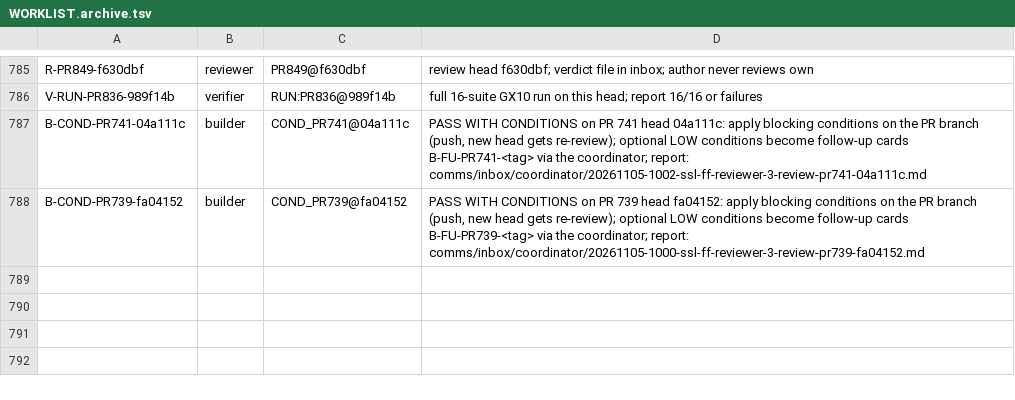
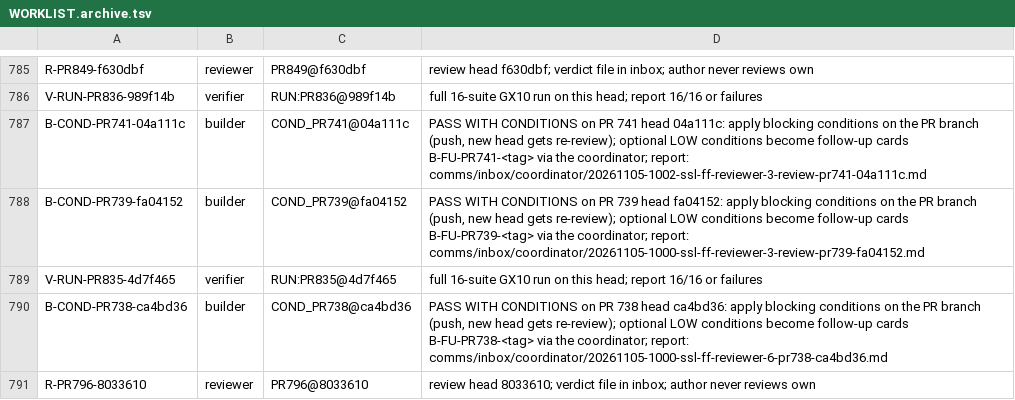
Before and after one commit to SpinStateLabs/field-platform, a TSV file: comms/WORKLIST.archive.tsv, drawn as a sheet; only a part is shown, gaps mark what is left out; the diff names each change by its address in the sheet, - before the commit and + after, or states it on an @@ line.

Commit message:
comms: queue-keeper restock

```diff
--- a/comms/WORKLIST.archive.tsv
+++ b/comms/WORKLIST.archive.tsv
+row 789: V-RUN-PR835-4d7f465 | verifier | RUN:PR835@4d7f465 | full 16-suite GX10 run on this head; report 16/16 or failures
+row 790: B-COND-PR738-ca4bd36 | builder | COND_PR738@ca4bd36 | PASS WITH CONDITIONS on PR 738 head ca4bd36: apply blocking conditions on the PR branch (push, new head gets re-review); optional LOW conditions become follow-up cards B-FU-PR738-<tag> via the coordinator; report: comms/inbox/coordinator/20261105-1000-ssl-ff-reviewer-6-pr738-ca4bd36.md
+row 791: R-PR796-8033610 | reviewer | PR796@8033610 | review head 8033610; verdict file in inbox; author never reviews own
```
Also changed, not shown: comms/WORKLIST.tsv.
